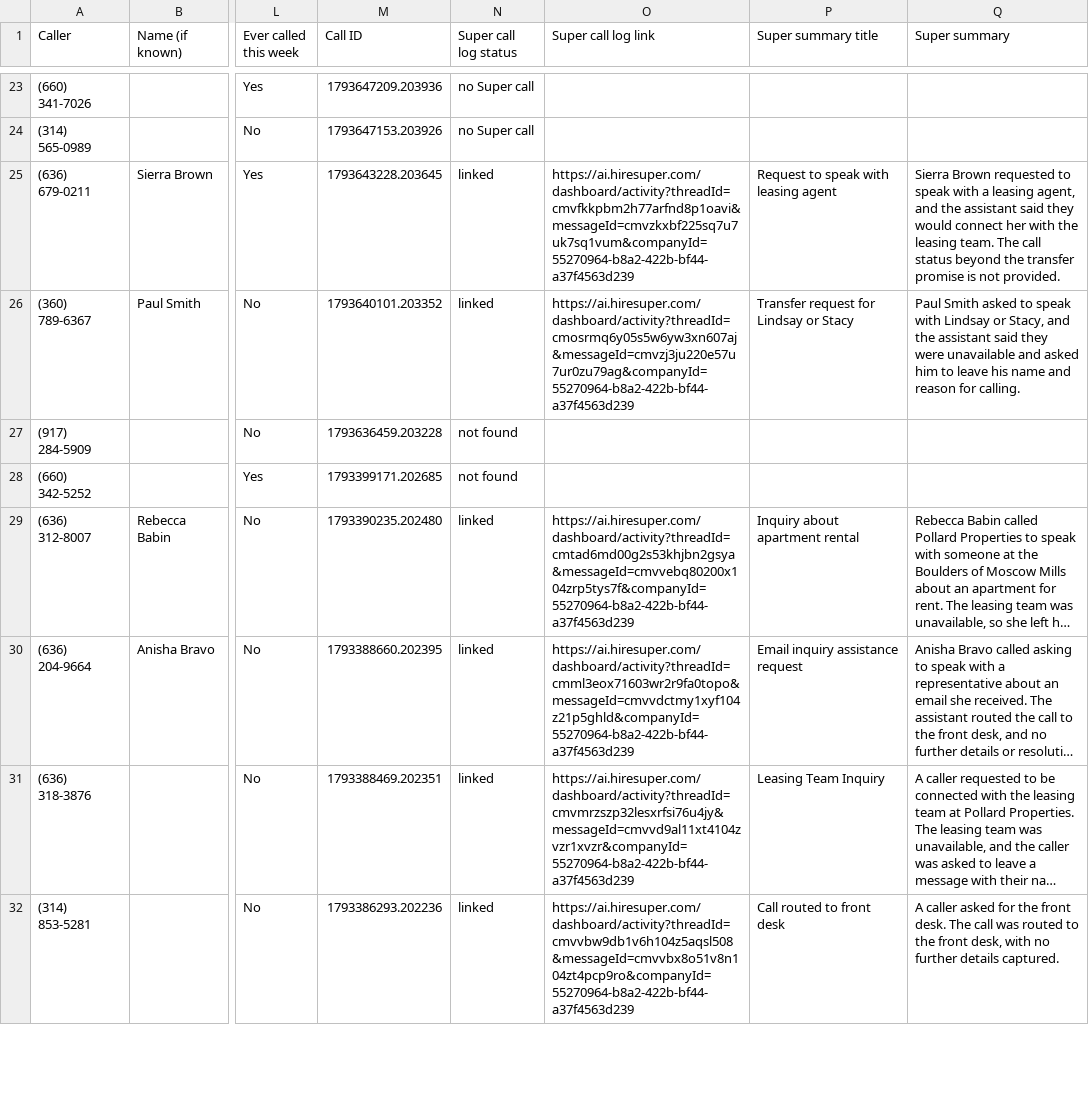
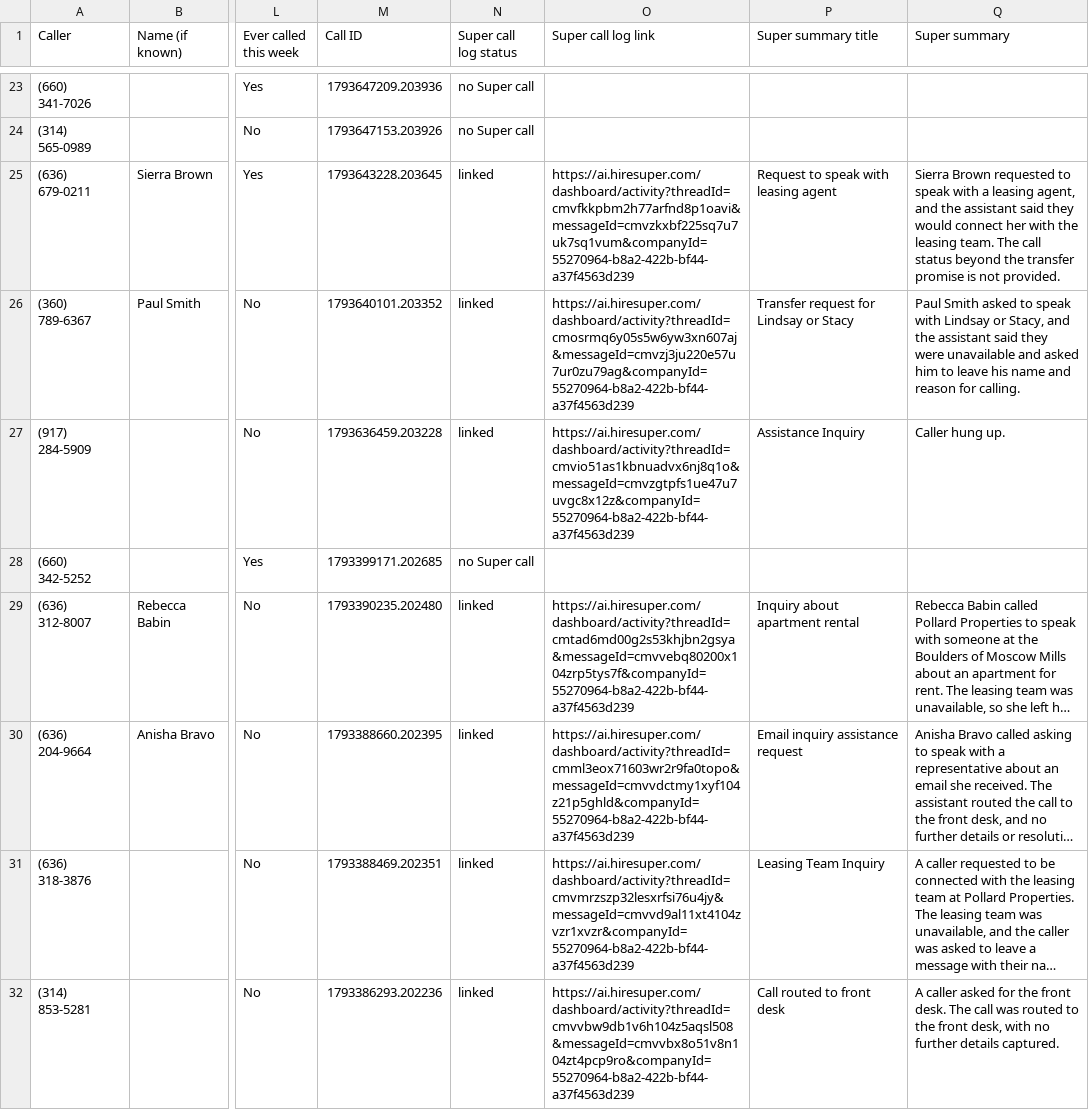
Before and after one commit to pollard22/Phone-dashboard, a CSV file: public/data/not_called_back.csv, drawn as a sheet; only a part is shown, gaps mark what is left out; long unchanged cells end in …; the diff covers the shown part only; the diff names each change by its address in the sheet, - before the commit and + after, or states it on an @@ line.

```diff
--- a/public/data/not_called_back.csv
+++ b/public/data/not_called_back.csv
-N27 (Super call log status): not found
+N27 (Super call log status): linked
-O27 (Super call log link): (empty)
+O27 (Super call log link): https://ai.hiresuper.com/dashboard/activity?threadId=cmvio51as1kbnuadvx6nj8q1o&messageId=cmvzgtpfs1ue47u7uvgc8x12z&companyId=55270964-b8a2-422b-bf44-a37f4563d239
-P27 (Super summary title): (empty)
+P27 (Super summary title): Assistance Inquiry
-Q27 (Super summary): (empty)
+Q27 (Super summary): Caller hung up.
-N28 (Super call log status): not found
+N28 (Super call log status): no Super call
```
Also changed, not shown: 58 edited cells elsewhere in this file, 7 other files.
